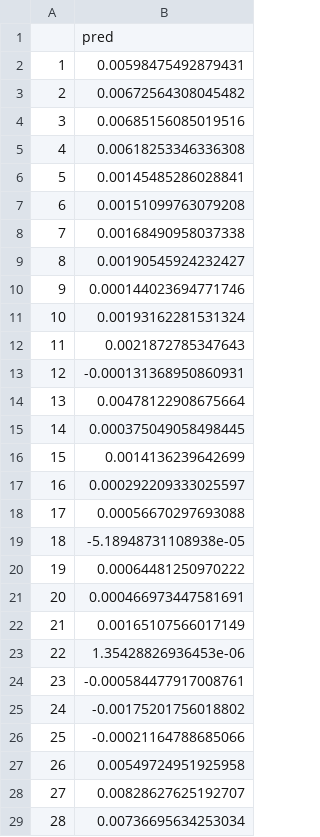
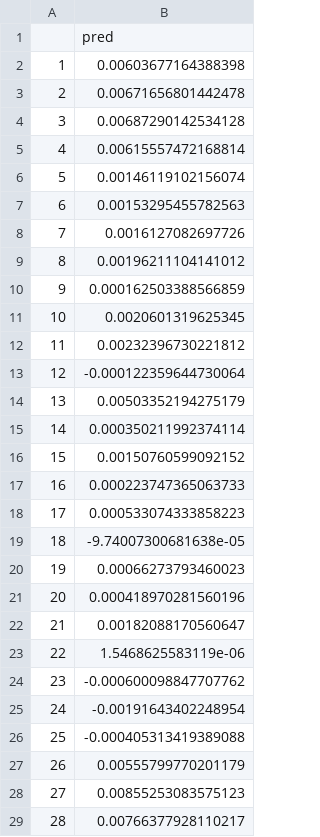
Before and after one commit to jan-bse/BSE_DSM_Statisctic_project, a CSV file: predictions/pca_bma.csv, drawn as a sheet; only a part is shown; the diff covers the shown part only.

```diff
--- a/predictions/pca_bma.csv
+++ b/predictions/pca_bma.csv
@@ -1,29 +1,29 @@
 "","pred"
-"1",0.00598475492879431
-"2",0.00672564308045482
-"3",0.00685156085019516
-"4",0.00618253346336308
-"5",0.00145485286028841
-"6",0.00151099763079208
-"7",0.00168490958037338
-"8",0.00190545924232427
-"9",0.000144023694771746
-"10",0.00193162281531324
-"11",0.0021872785347643
-"12",-0.000131368950860931
-"13",0.00478122908675664
-"14",0.000375049058498445
-"15",0.0014136239642699
-"16",0.000292209333025597
-"17",0.00056670297693088
-"18",-5.18948731108938e-05
-"19",0.00064481250970222
-"20",0.000466973447581691
-"21",0.00165107566017149
-"22",1.35428826936453e-06
-"23",-0.000584477917008761
-"24",-0.00175201756018802
-"25",-0.00021164788685066
-"26",0.00549724951925958
-"27",0.00828627625192707
-"28",0.00736695634253034
+"1",0.00603677164388398
+"2",0.00671656801442478
+"3",0.00687290142534128
+"4",0.00615557472168814
+"5",0.00146119102156074
+"6",0.00153295455782563
+"7",0.0016127082697726
+"8",0.00196211104141012
+"9",0.000162503388566859
+"10",0.0020601319625345
+"11",0.00232396730221812
+"12",-0.000122359644730064
+"13",0.00503352194275179
+"14",0.000350211992374114
+"15",0.00150760599092152
+"16",0.000223747365063733
+"17",0.000533074333858223
+"18",-9.74007300681638e-05
+"19",0.00066273793460023
+"20",0.000418970281560196
+"21",0.00182088170560647
+"22",1.5468625583119e-06
+"23",-0.000600098847707762
+"24",-0.00191643402248954
+"25",-0.000405313419389088
+"26",0.00555799770201179
+"27",0.00855253083575123
+"28",0.00766377928110217
```
Also changed, not shown: 112 edited cells elsewhere in this file, results/1970_2023_pca_model_scores_sorted.csv, 13 other files.
